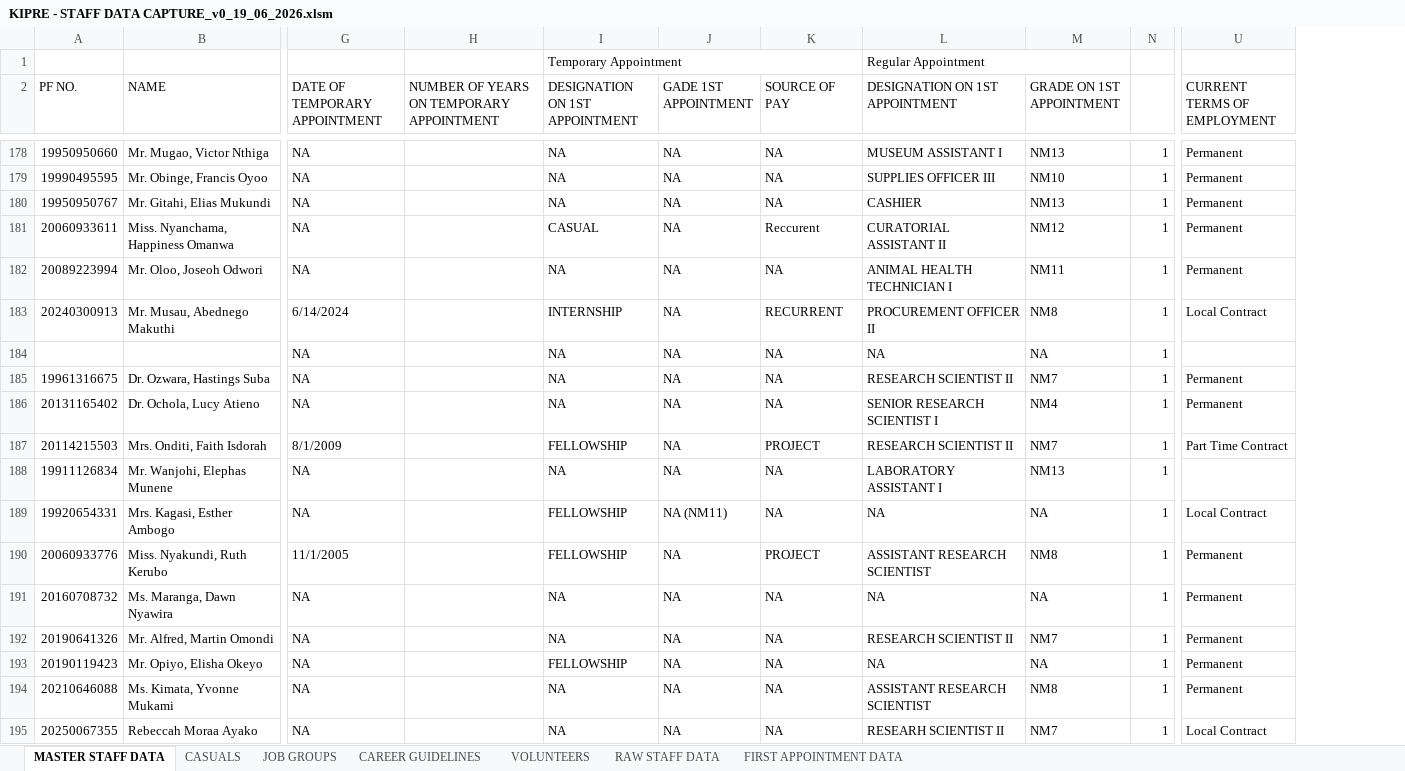
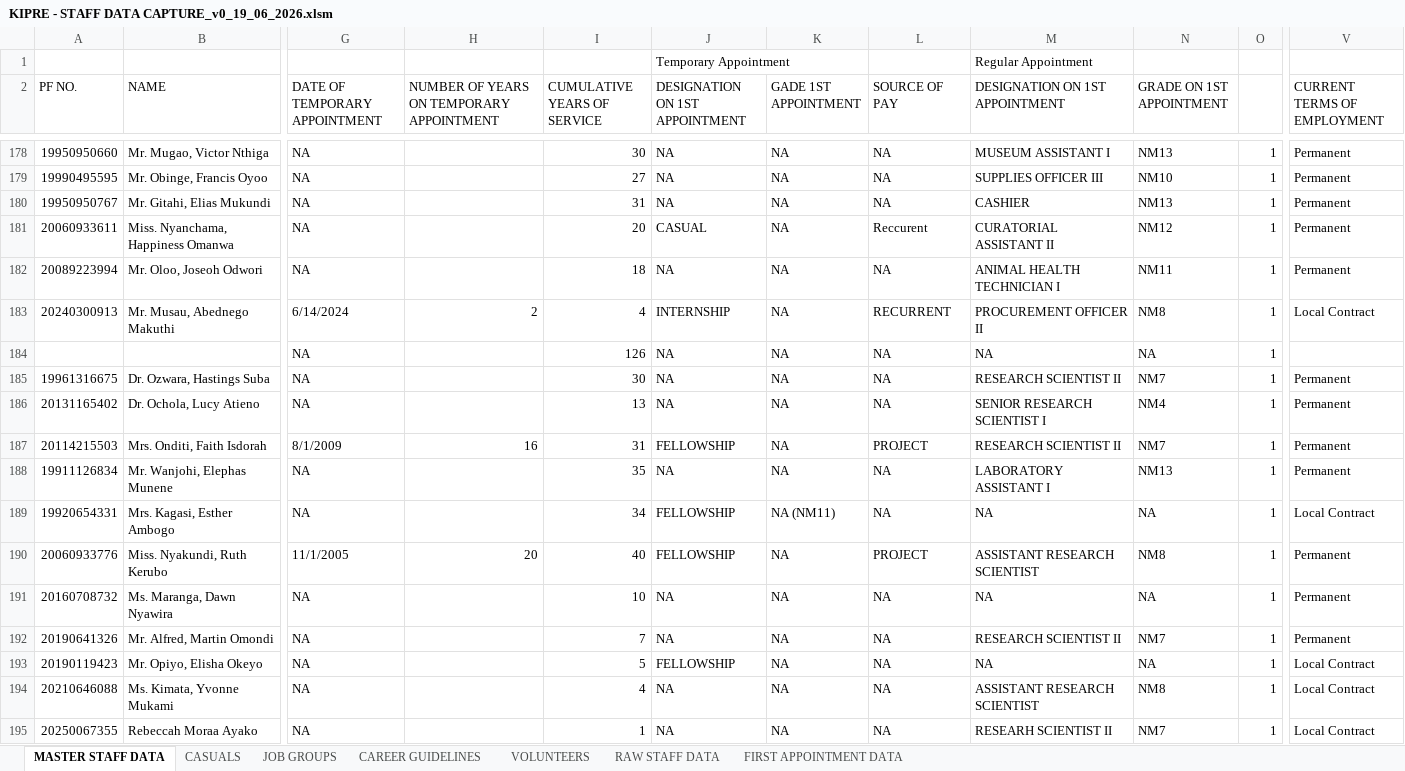
Before and after one commit to MwauraPatrick/DSAS, an Excel workbook: Projects/HR/KIPRE - STAFF DATA CAPTURE_v0_19_06_2026.xlsm, sheet MASTER STAFF DATA, drawn as a sheet; only a part is shown, gaps mark what is left out; values as stored, in another font and other column widths than the file's, no cell formats; removed rows and columns are numbered as before the commit, all else as after; the diff covers the shown part only; the diff names each change by its address in the sheet, - before the commit and + after, or states it on an @@ line.

```diff
--- a/Projects/HR/KIPRE - STAFF DATA CAPTURE_v0_19_06_2026.xlsm (sheet MASTER STAFF DATA)
+++ b/Projects/HR/KIPRE - STAFF DATA CAPTURE_v0_19_06_2026.xlsm (sheet MASTER STAFF DATA)
+column I (CUMULATIVE YEARS OF SERVICE), rows 178-195: 30 | 27 | 31 | 20 | 18 | 4 | 126 | 30 | 13 | 31 | 35 | 34 | 40 | 10 | 7 | 5 | 4 | 1
-I1:K1 merged
-L1:M1 merged
-H183: (empty)
+H183: 2
-H187: (empty)
+H187: 16
-V187 (CURRENT TERMS OF EMPLOYMENT): Part Time Contract
+V187 (CURRENT TERMS OF EMPLOYMENT): Permanent
-V188 (CURRENT TERMS OF EMPLOYMENT): (empty)
+V188 (CURRENT TERMS OF EMPLOYMENT): Permanent
-H190: (empty)
+H190: 20
-V193:V194 (CURRENT TERMS OF EMPLOYMENT): Permanent
+V193:V194 (CURRENT TERMS OF EMPLOYMENT): Local Contract
```
Also changed, not shown: 1 added row, 85 removed rows and 123 edited cells elsewhere in this sheet, cell formats, formulas that keep their value, 2 other files.
